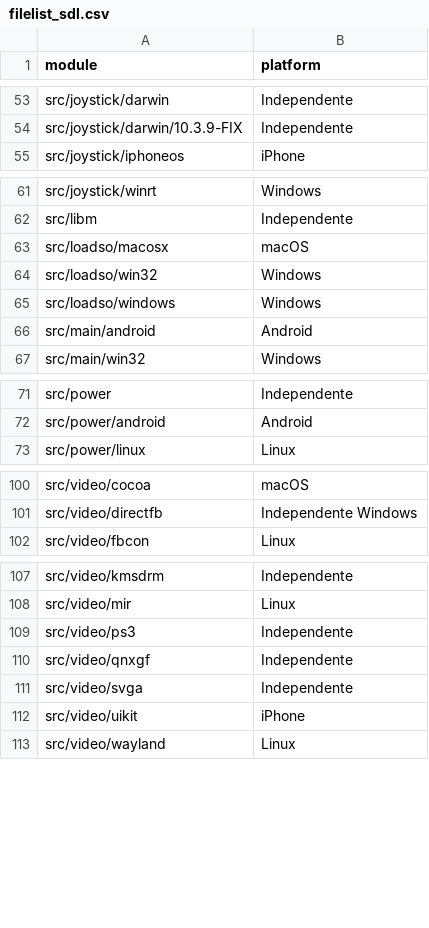
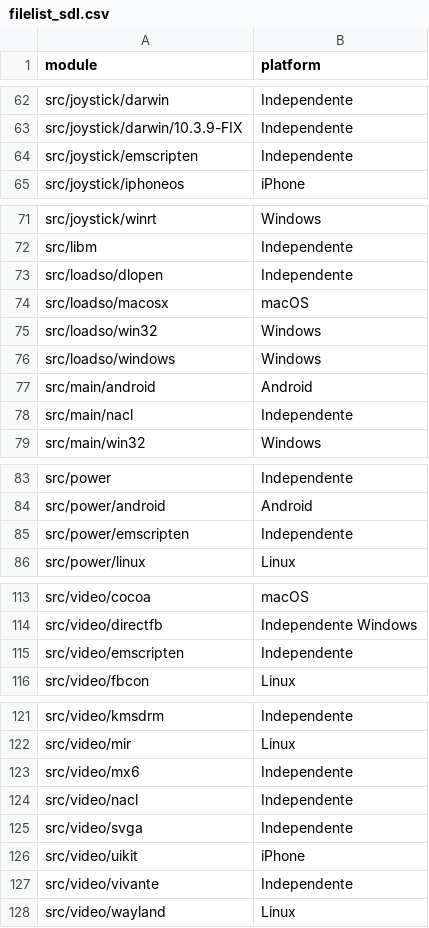
Before and after one commit to danieldlmt/Bib, a CSV file: anexos/filelist_sdl.csv, drawn as a sheet; only a part is shown, gaps mark what is left out; the diff covers the shown part only.

```diff
--- a/anexos/filelist_sdl.csv
+++ b/anexos/filelist_sdl.csv
@@ -54,2 +63,3 @@ src/joystick/darwin,Independente
 src/joystick/darwin/10.3.9-FIX,Independente
+src/joystick/emscripten,Independente
 src/joystick/iphoneos,iPhone
@@ -62,2 +72,3 @@ src/joystick/winrt,Windows
 src/libm,Independente
+src/loadso/dlopen,Independente
 src/loadso/macosx,macOS
@@ -66,2 +77,3 @@ src/loadso/windows,Windows
 src/main/android,Android
+src/main/nacl,Independente
 src/main/win32,Windows
@@ -72,2 +84,3 @@ src/power,Independente
 src/power/android,Android
+src/power/emscripten,Independente
 src/power/linux,Linux
@@ -101,2 +114,3 @@ src/video/cocoa,macOS
 src/video/directfb,Independente Windows
+src/video/emscripten,Independente
 src/video/fbcon,Linux
@@ -108,6 +122,7 @@ src/video/kmsdrm,Independente
 src/video/mir,Linux
-src/video/ps3,Independente
-src/video/qnxgf,Independente
+src/video/mx6,Independente
+src/video/nacl,Independente
 src/video/svga,Independente
 src/video/uikit,iPhone
+src/video/vivante,Independente
 src/video/wayland,Linux
```
Also changed, not shown: 9 added rows and 1 edited cell elsewhere in this file, anexos/filelist_sfml.csv, data/plats.csv, 31 other files.
